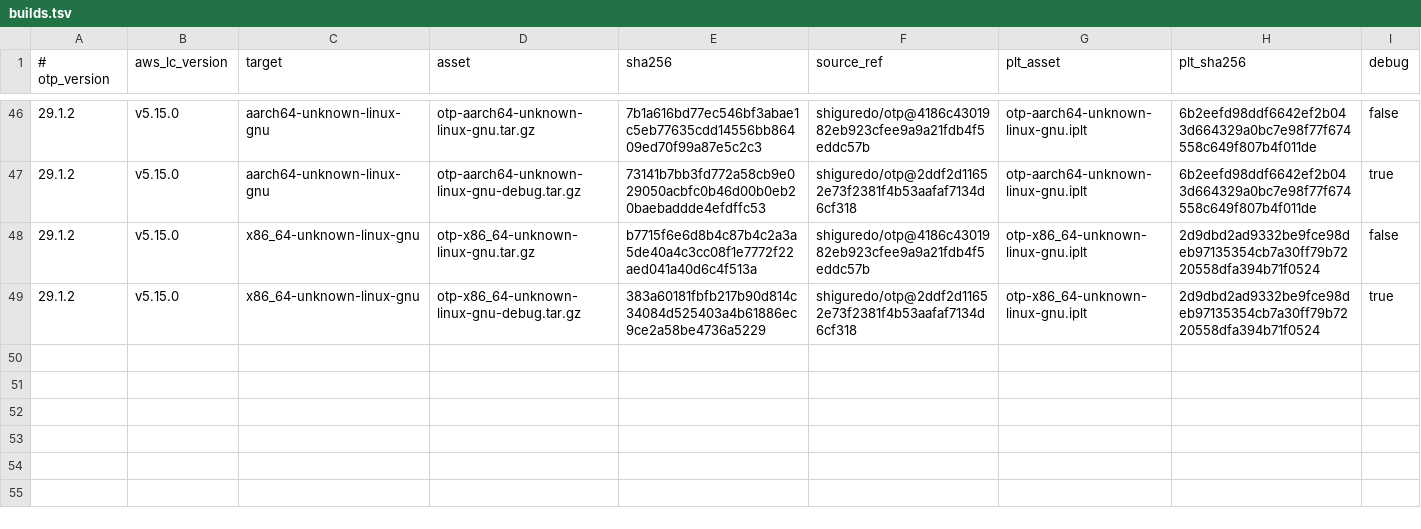
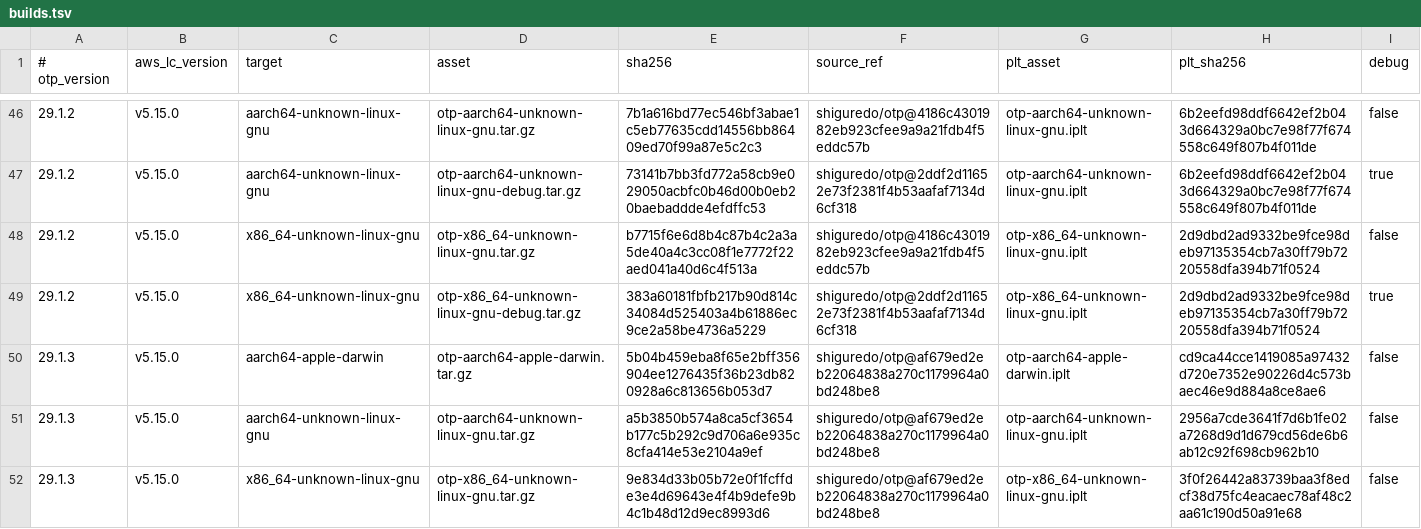
Before and after one commit to shiguredo/setup-erlang, a TSV file: versions/builds.tsv, drawn as a sheet; only a part is shown, gaps mark what is left out.

```diff
--- a/versions/builds.tsv
+++ b/versions/builds.tsv
@@ -49 +49,4 @@
 29.1.2	v5.15.0	x86_64-unknown-linux-gnu	otp-x86_64-unknown-linux-gnu-debug.tar.gz	383a60181fbfb217b90d814c34084d525403a4b61886ec9ce2a58be4736a5229	shiguredo/otp@2ddf2d11652e73f2381f4b53aafaf7134d6cf318	otp-x86_64-unknown-linux-gnu.iplt	2d9dbd2ad9332be9fce98deb97135354cb7a30ff79b7220558dfa394b71f0524	true
+29.1.3	v5.15.0	aarch64-apple-darwin	otp-aarch64-apple-darwin.tar.gz	5b04b459eba8f65e2bff356904ee1276435f36b23db820928a6c813656b053d7	shiguredo/otp@af679ed2eb22064838a270c1179964a0bd248be8	otp-aarch64-apple-darwin.iplt	cd9ca44cce1419085a97432d720e7352e90226d4c573baec46e9d884a8ce8ae6	false
+29.1.3	v5.15.0	aarch64-unknown-linux-gnu	otp-aarch64-unknown-linux-gnu.tar.gz	a5b3850b574a8ca5cf3654b177c5b292c9d706a6e935c8cfa414e53e2104a9ef	shiguredo/otp@af679ed2eb22064838a270c1179964a0bd248be8	otp-aarch64-unknown-linux-gnu.iplt	2956a7cde3641f7d6b1fe02a7268d9d1d679cd56de6b6ab12c92f698cb962b10	false
+29.1.3	v5.15.0	x86_64-unknown-linux-gnu	otp-x86_64-unknown-linux-gnu.tar.gz	9e834d33b05b72e0f1fcffde3e4d69643e4f4b9defe9b4c1b48d12d9ec8993d6	shiguredo/otp@af679ed2eb22064838a270c1179964a0bd248be8	otp-x86_64-unknown-linux-gnu.iplt	3f0f26442a83739baa3f8edcf38d75fc4eacaec78af48c2aa61c190d50a91e68	false
```
